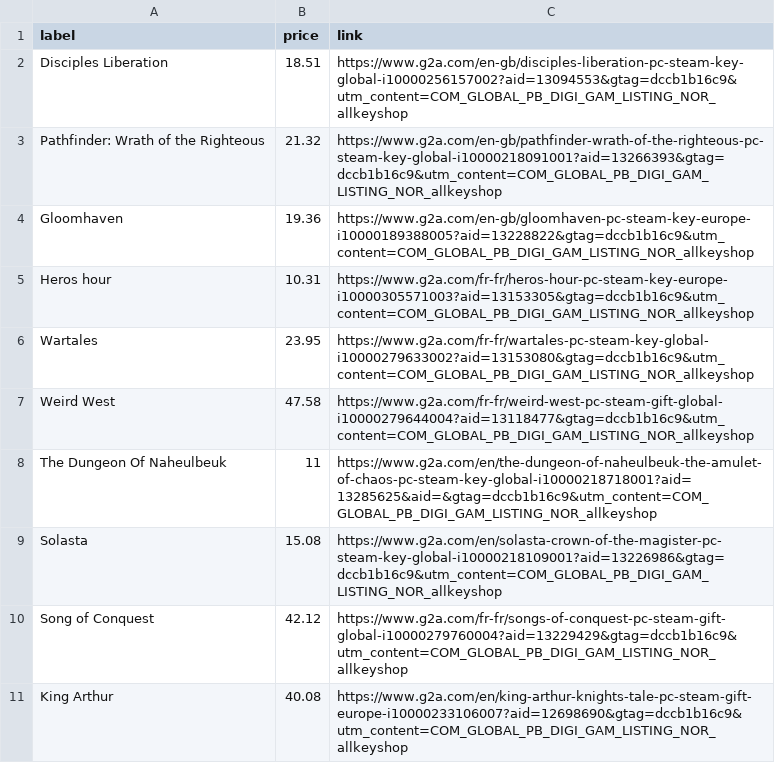
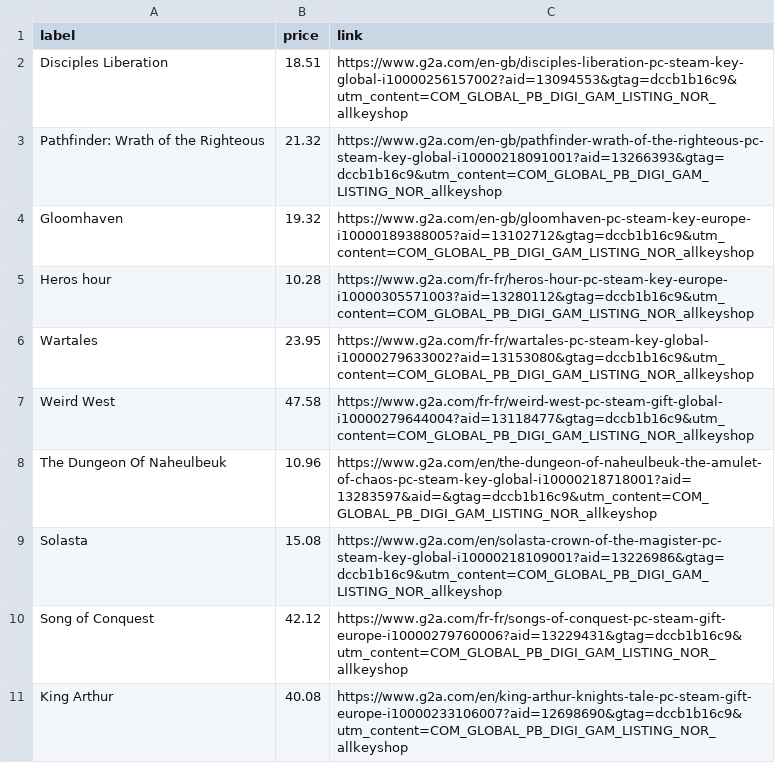
Before and after one commit to ste-xx/steam-price-watcher, a TSV file: report.tsv, drawn as a sheet.

Commit message:
Commit from GitHub Actions (Steam Watch Report)

```diff
--- a/report.tsv
+++ b/report.tsv
@@ -3,9 +3,9 @@ Disciples Liberation	18.51	https://www.g2a.com/en-gb/disciples-liberation-pc-ste
 Pathfinder: Wrath of the Righteous	21.32	https://www.g2a.com/en-gb/pathfinder-wrath-of-the-righteous-pc-steam-key-global-i10000218091001?aid=13266393&gtag=dccb1b16c9&utm_content=COM_GLOBAL_PB_DIGI_GAM_LISTING_NOR_allkeyshop
-Gloomhaven	19.36	https://www.g2a.com/en-gb/gloomhaven-pc-steam-key-europe-i10000189388005?aid=13228822&gtag=dccb1b16c9&utm_content=COM_GLOBAL_PB_DIGI_GAM_LISTING_NOR_allkeyshop
-Heros hour	10.31	https://www.g2a.com/fr-fr/heros-hour-pc-steam-key-europe-i10000305571003?aid=13153305&gtag=dccb1b16c9&utm_content=COM_GLOBAL_PB_DIGI_GAM_LISTING_NOR_allkeyshop
+Gloomhaven	19.32	https://www.g2a.com/en-gb/gloomhaven-pc-steam-key-europe-i10000189388005?aid=13102712&gtag=dccb1b16c9&utm_content=COM_GLOBAL_PB_DIGI_GAM_LISTING_NOR_allkeyshop
+Heros hour	10.28	https://www.g2a.com/fr-fr/heros-hour-pc-steam-key-europe-i10000305571003?aid=13280112&gtag=dccb1b16c9&utm_content=COM_GLOBAL_PB_DIGI_GAM_LISTING_NOR_allkeyshop
 Wartales	23.95	https://www.g2a.com/fr-fr/wartales-pc-steam-key-global-i10000279633002?aid=13153080&gtag=dccb1b16c9&utm_content=COM_GLOBAL_PB_DIGI_GAM_LISTING_NOR_allkeyshop
 Weird West	47.58	https://www.g2a.com/fr-fr/weird-west-pc-steam-gift-global-i10000279644004?aid=13118477&gtag=dccb1b16c9&utm_content=COM_GLOBAL_PB_DIGI_GAM_LISTING_NOR_allkeyshop
-The Dungeon Of Naheulbeuk	11	https://www.g2a.com/en/the-dungeon-of-naheulbeuk-the-amulet-of-chaos-pc-steam-key-global-i10000218718001?aid=13285625&aid=&gtag=dccb1b16c9&utm_content=COM_GLOBAL_PB_DIGI_GAM_LISTING_NOR_allkeyshop
+The Dungeon Of Naheulbeuk	10.96	https://www.g2a.com/en/the-dungeon-of-naheulbeuk-the-amulet-of-chaos-pc-steam-key-global-i10000218718001?aid=13283597&aid=&gtag=dccb1b16c9&utm_content=COM_GLOBAL_PB_DIGI_GAM_LISTING_NOR_allkeyshop
 Solasta	15.08	https://www.g2a.com/en/solasta-crown-of-the-magister-pc-steam-key-global-i10000218109001?aid=13226986&gtag=dccb1b16c9&utm_content=COM_GLOBAL_PB_DIGI_GAM_LISTING_NOR_allkeyshop
-Song of Conquest	42.12	https://www.g2a.com/fr-fr/songs-of-conquest-pc-steam-gift-global-i10000279760004?aid=13229429&gtag=dccb1b16c9&utm_content=COM_GLOBAL_PB_DIGI_GAM_LISTING_NOR_allkeyshop
+Song of Conquest	42.12	https://www.g2a.com/fr-fr/songs-of-conquest-pc-steam-gift-europe-i10000279760006?aid=13229431&gtag=dccb1b16c9&utm_content=COM_GLOBAL_PB_DIGI_GAM_LISTING_NOR_allkeyshop
 King Arthur	40.08	https://www.g2a.com/en/king-arthur-knights-tale-pc-steam-gift-europe-i10000233106007?aid=12698690&gtag=dccb1b16c9&utm_content=COM_GLOBAL_PB_DIGI_GAM_LISTING_NOR_allkeyshop
```
